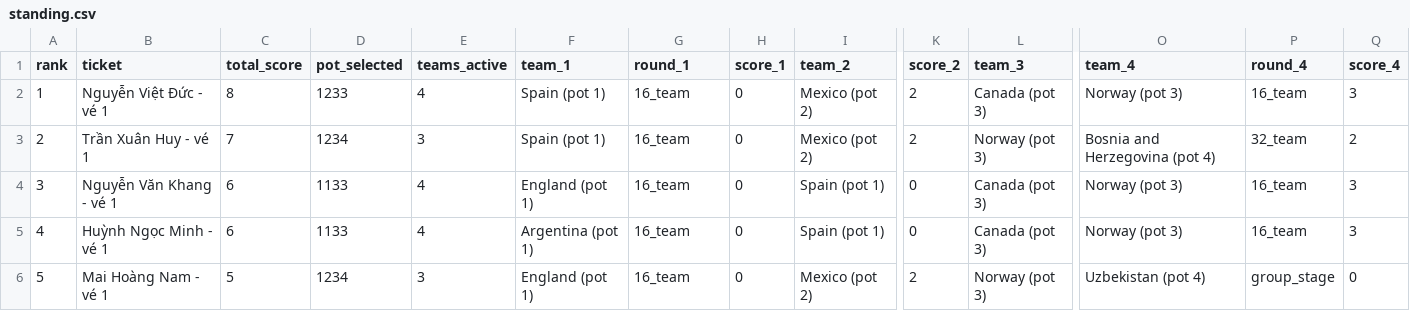
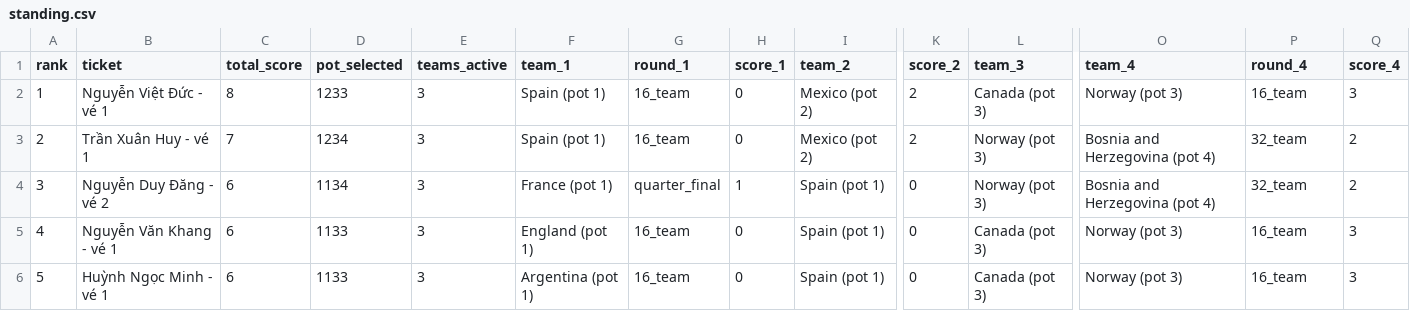
Before and after one commit to rayonjuly/wc2026_msb, a CSV file: data/standing.csv, drawn as a sheet; only a part is shown, gaps mark what is left out; the diff covers the shown part only; the diff names each change by its address in the sheet, - before the commit and + after, or states it on an @@ line.

Commit message:
after France - Paraguay

```diff
--- a/data/standing.csv
+++ b/data/standing.csv
-E2 (teams_active): 4
+E2 (teams_active): 3
-B4 (ticket): Nguyễn Văn Khang - vé 1
+B4 (ticket): Nguyễn Duy Đăng - vé 2
-D4 (pot_selected): 1133
+D4 (pot_selected): 1134
-E4:E5 (teams_active): 4
+E4:E5 (teams_active): 3
-F4 (team_1): England (pot 1)
+F4 (team_1): France (pot 1)
-G4 (round_1): 16_team
+G4 (round_1): quarter_final
-H4 (score_1): 0
+H4 (score_1): 1
-L4 (team_3): Canada (pot 3)
+L4 (team_3): Norway (pot 3)
-O4 (team_4): Norway (pot 3)
+O4 (team_4): Bosnia and Herzegovina (pot 4)
-P4 (round_4): 16_team
+P4 (round_4): 32_team
-Q4 (score_4): 3
+Q4 (score_4): 2
-B5 (ticket): Huỳnh Ngọc Minh - vé 1
+B5 (ticket): Nguyễn Văn Khang - vé 1
-F5 (team_1): Argentina (pot 1)
+F5 (team_1): England (pot 1)
-B6 (ticket): Mai Hoàng Nam - vé 1
+B6 (ticket): Huỳnh Ngọc Minh - vé 1
-C6 (total_score): 5
+C6 (total_score): 6
-D6 (pot_selected): 1234
+D6 (pot_selected): 1133
-F6 (team_1): England (pot 1)
+F6 (team_1): Argentina (pot 1)
-I6 (team_2): Mexico (pot 2)
+I6 (team_2): Spain (pot 1)
-K6 (score_2): 2
+K6 (score_2): 0
-L6 (team_3): Norway (pot 3)
+L6 (team_3): Canada (pot 3)
-O6 (team_4): Uzbekistan (pot 4)
+O6 (team_4): Norway (pot 3)
-P6 (round_4): group_stage
+P6 (round_4): 16_team
-Q6 (score_4): 0
+Q6 (score_4): 3
```
Also changed, not shown: 152 edited cells elsewhere in this file, data/fact_current_round.csv.
